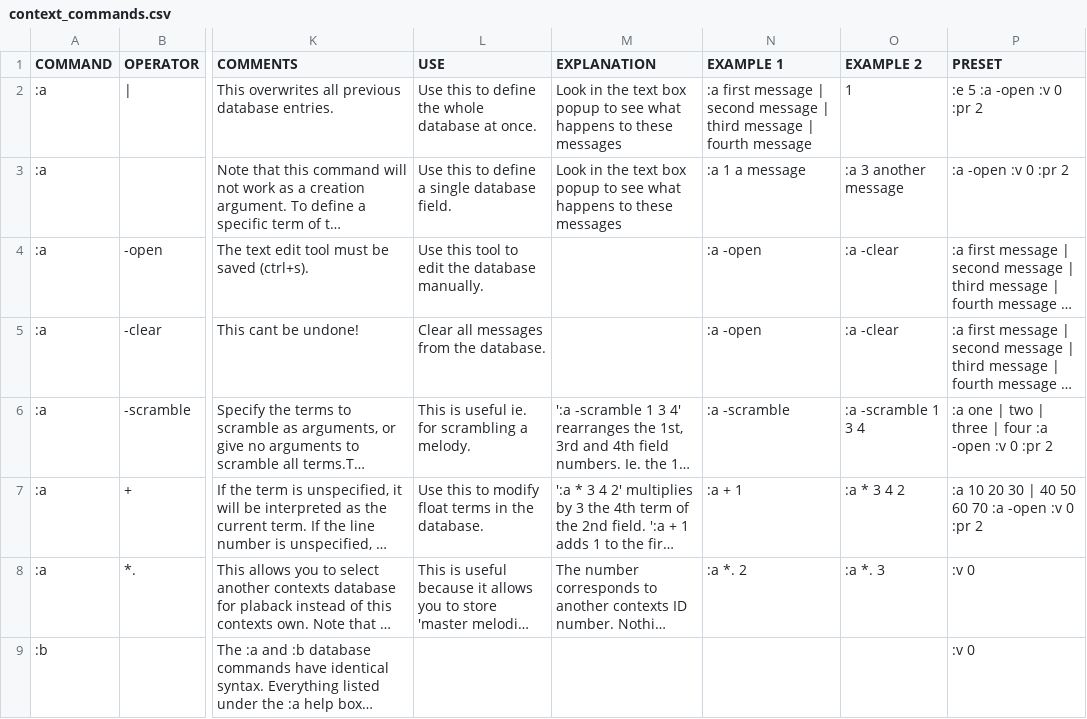
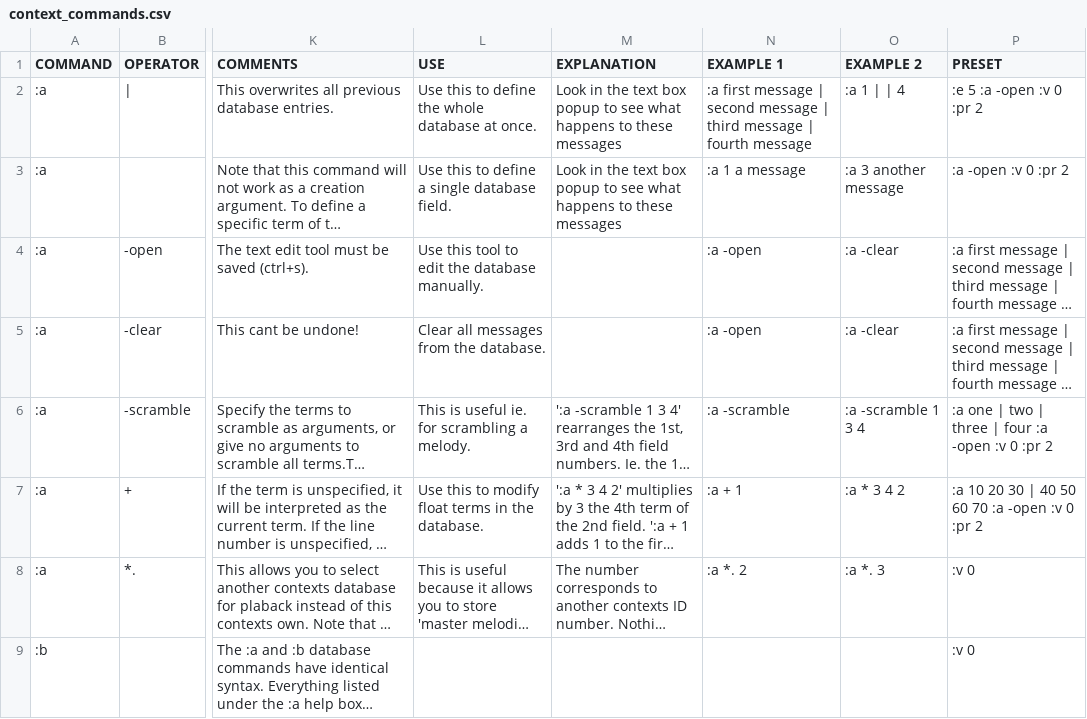
Before and after one commit to LGoodacre/context-sequencer, a CSV file: helpfiles/docfiles/context_commands.csv, drawn as a sheet; only a part is shown, gaps mark what is left out; long unchanged cells end in …; the diff names each change by its address in the sheet, - before the commit and + after, or states it on an @@ line.

```diff
--- a/helpfiles/docfiles/context_commands.csv
+++ b/helpfiles/docfiles/context_commands.csv
-O2 (EXAMPLE 2): 1
+O2 (EXAMPLE 2): :a 1 | | 4
```
Also changed, not shown: 1 other file.
